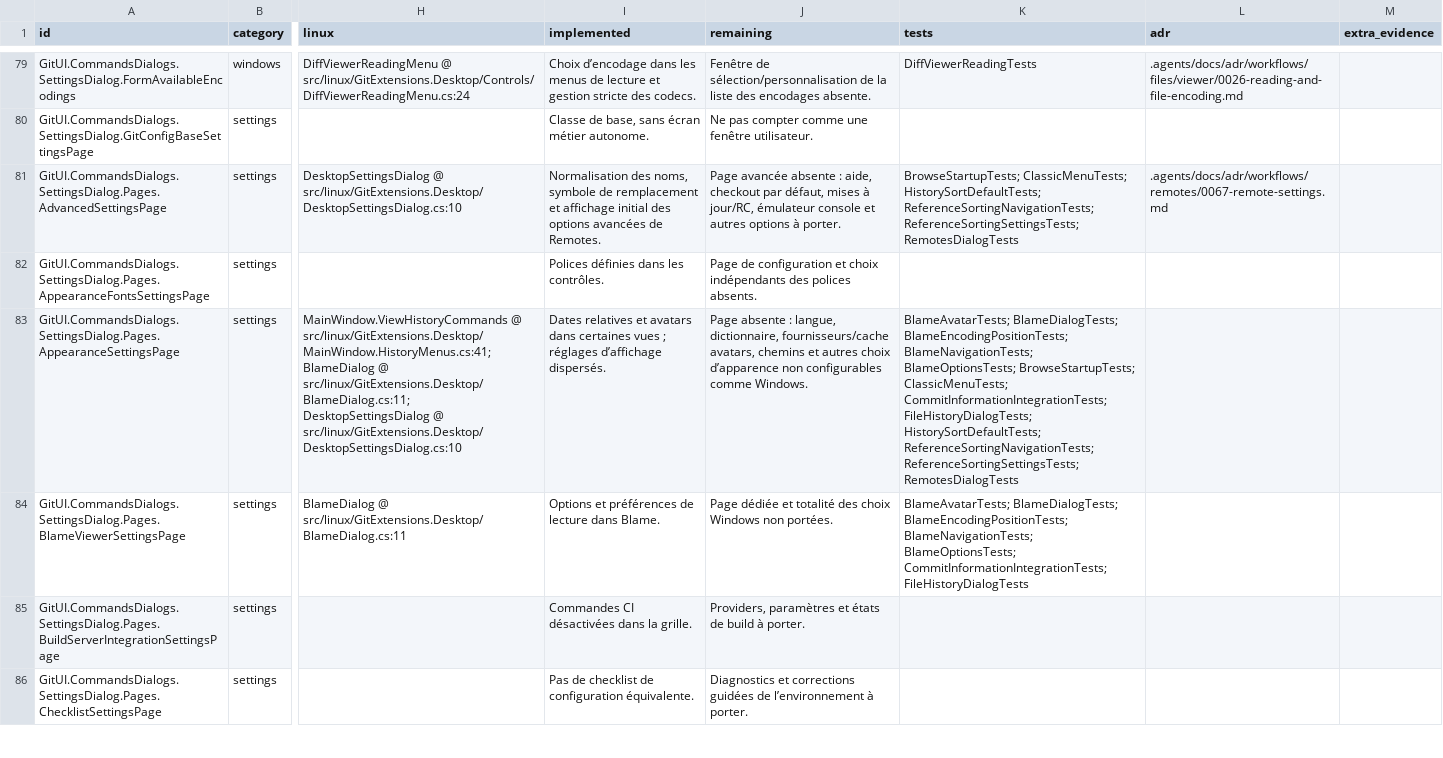
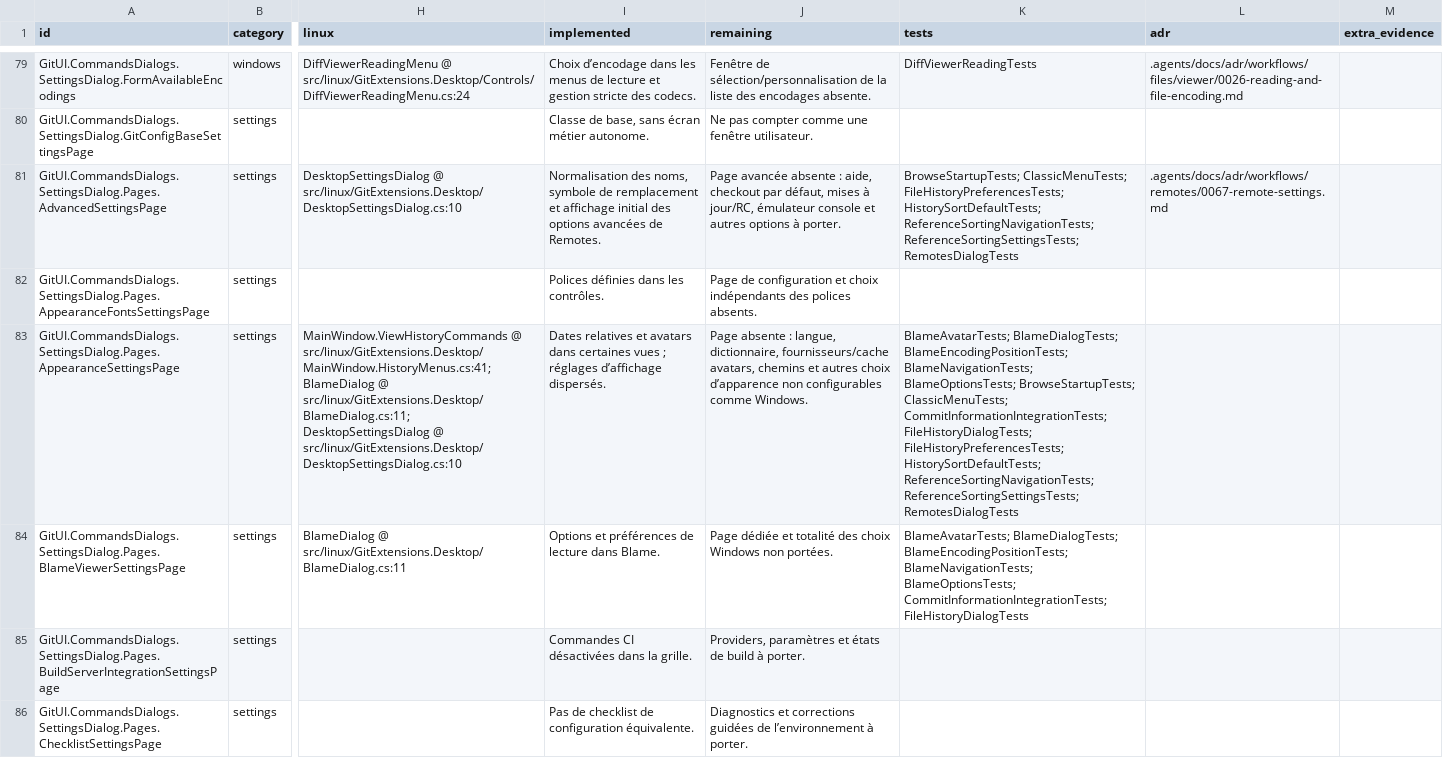
Before and after one commit to Azreal42/gitextensions, a CSV file: .agents/docs/windows-linux-window-inventory.csv, drawn as a sheet; only a part is shown, gaps mark what is left out; the diff covers the shown part only; the diff names each change by its address in the sheet, - before the commit and + after, or states it on an @@ line.

Commit message:
docs(linux): record shared file history validation and remaining gaps

```diff
--- a/.agents/docs/windows-linux-window-inventory.csv
+++ b/.agents/docs/windows-linux-window-inventory.csv
-K81 (tests): BrowseStartupTests; ClassicMenuTests; HistorySortDefaultTests; ReferenceSortingNavigationTests;…
+K81 (tests): BrowseStartupTests; ClassicMenuTests; FileHistoryPreferencesTests; HistorySortDefaultTests; ReferenceSortingNavigationTests;…
-K83 (tests): …CommitInformationIntegrationTests; FileHistoryDialogTests; HistorySortDefaultTests; ReferenceSortingNavigationTests;…
+K83 (tests): …CommitInformationIntegrationTests; FileHistoryDialogTests; FileHistoryPreferencesTests; HistorySortDefaultTests; ReferenceSortingNavigationTests;…
```
Also changed, not shown: 26 edited cells elsewhere in this file, .agents/docs/windows-linux-system-dialog-sites.csv, 10 other files.
